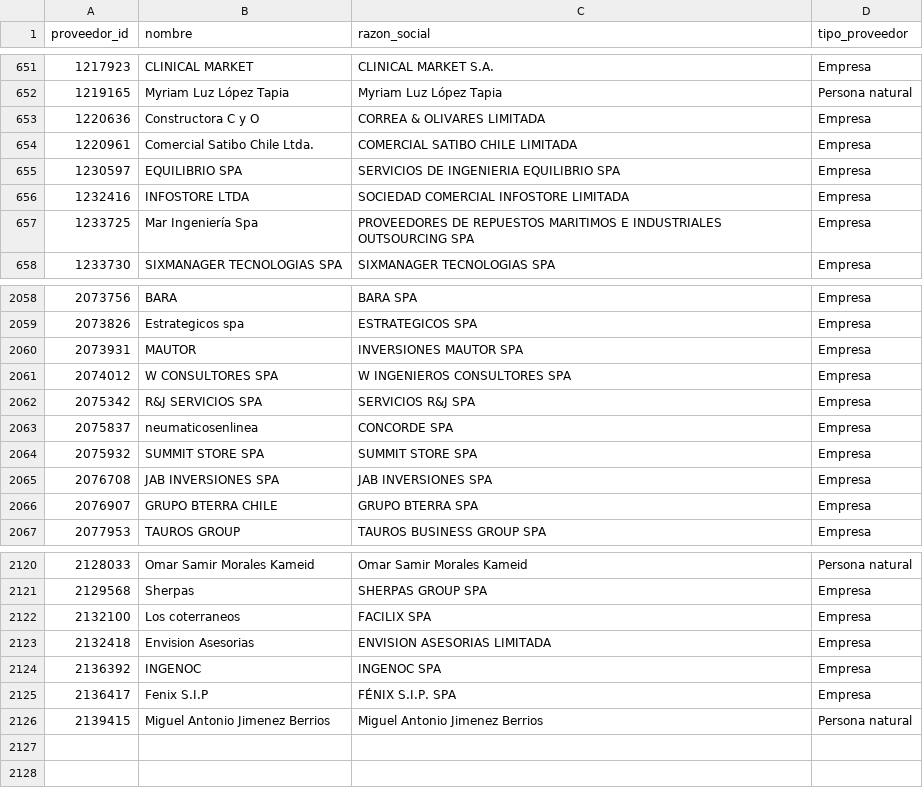
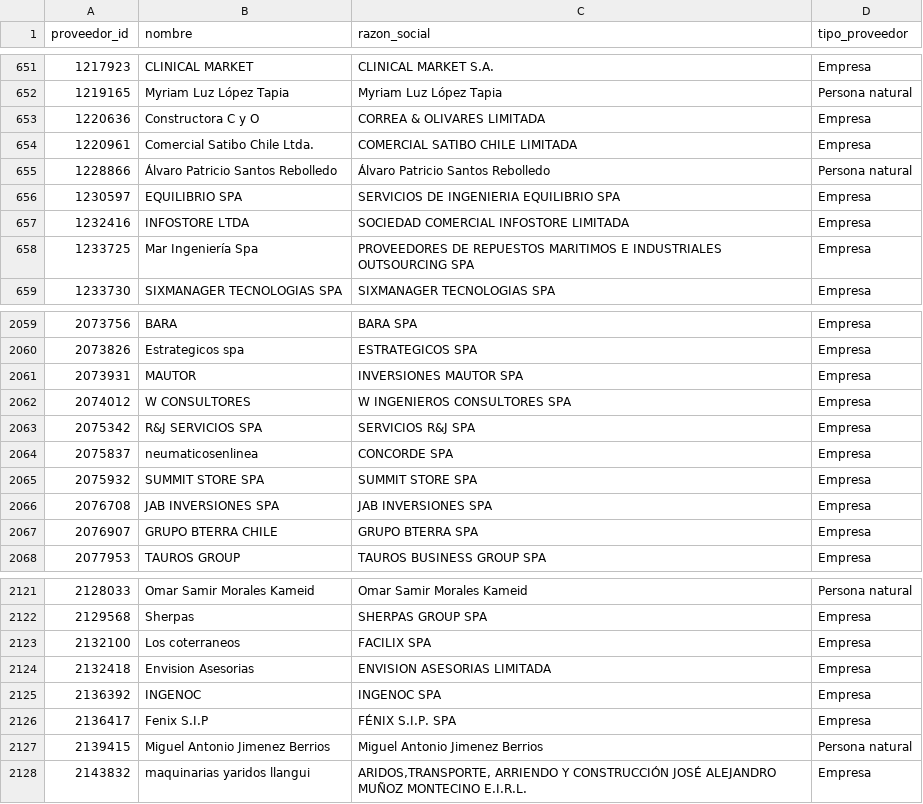
Before and after one commit to jooabarca/mineria-licitaciones-chile, a CSV file: data/dim_proveedor.csv, drawn as a sheet; only a part is shown, gaps mark what is left out.

```diff
--- a/data/dim_proveedor.csv
+++ b/data/dim_proveedor.csv
@@ -655,2 +655,3 @@
 1220961,Comercial Satibo Chile Ltda.,COMERCIAL SATIBO CHILE LIMITADA,Empresa
+1228866,Álvaro Patricio Santos Rebolledo,Álvaro Patricio Santos Rebolledo,Persona natural
 1230597,EQUILIBRIO SPA,SERVICIOS DE INGENIERIA EQUILIBRIO SPA,Empresa
@@ -2063,3 +2064,3 @@
 2073931,MAUTOR,INVERSIONES MAUTOR SPA,Empresa
-2074012,W CONSULTORES SPA,W INGENIEROS CONSULTORES SPA,Empresa
+2074012,W CONSULTORES,W INGENIEROS CONSULTORES SPA,Empresa
 2075342,R&J SERVICIOS SPA ,SERVICIOS R&J SPA,Empresa
@@ -2129 +2130,2 @@
 2139415,Miguel Antonio Jimenez Berrios,Miguel Antonio Jimenez Berrios,Persona natural
+2143832,maquinarias yaridos llangui,"ARIDOS,TRANSPORTE, ARRIENDO Y CONSTRUCCIÓN JOSÉ ALEJANDRO MUÑOZ MONTECINO E.I.R.L.",Empresa
```
Also changed, not shown: data/dim_organismo.csv, data/fact_item.csv, 6 other files.
